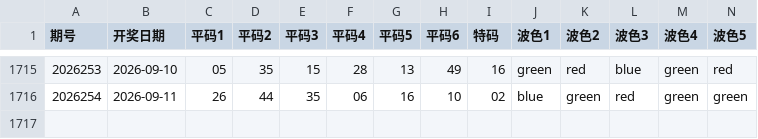
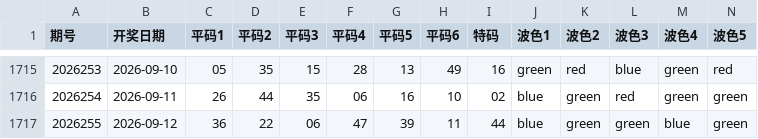
Before and after one commit to jadetse6-cmyk/mark6, a CSV file: macau_mark6_data.csv, drawn as a sheet; only a part is shown, gaps mark what is left out; rows hold the shown columns only; the diff names each change by its address in the sheet, - before the commit and + after, or states it on an @@ line.

```diff
--- a/macau_mark6_data.csv
+++ b/macau_mark6_data.csv
+row 1717: 2026255 | 2026-09-12 | 36 | 22 | 06 | 47 | 39 | 11 | 44 | blue | green | green | blue | green
```
Also changed, not shown: 1 other file.
